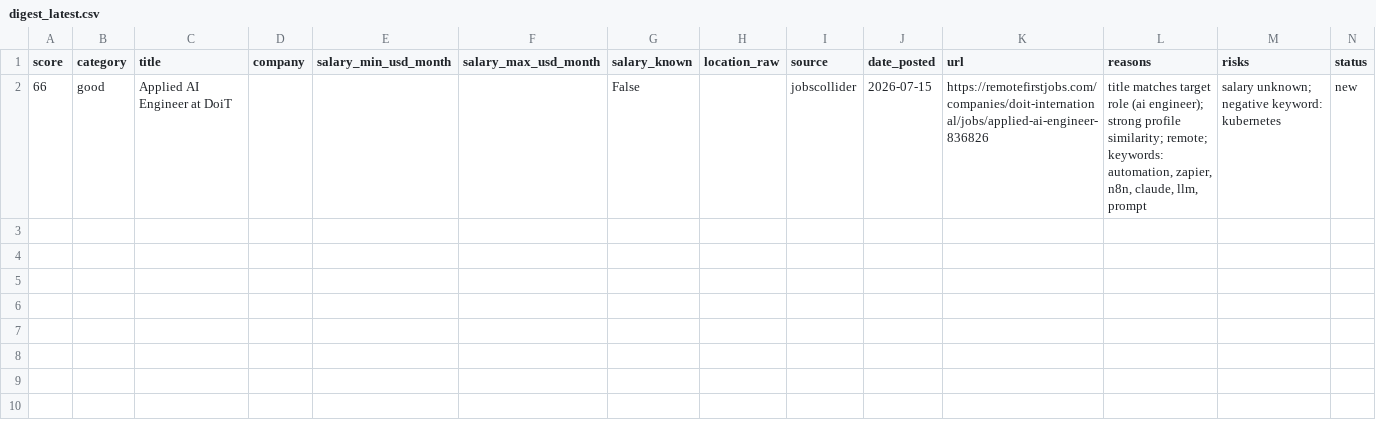
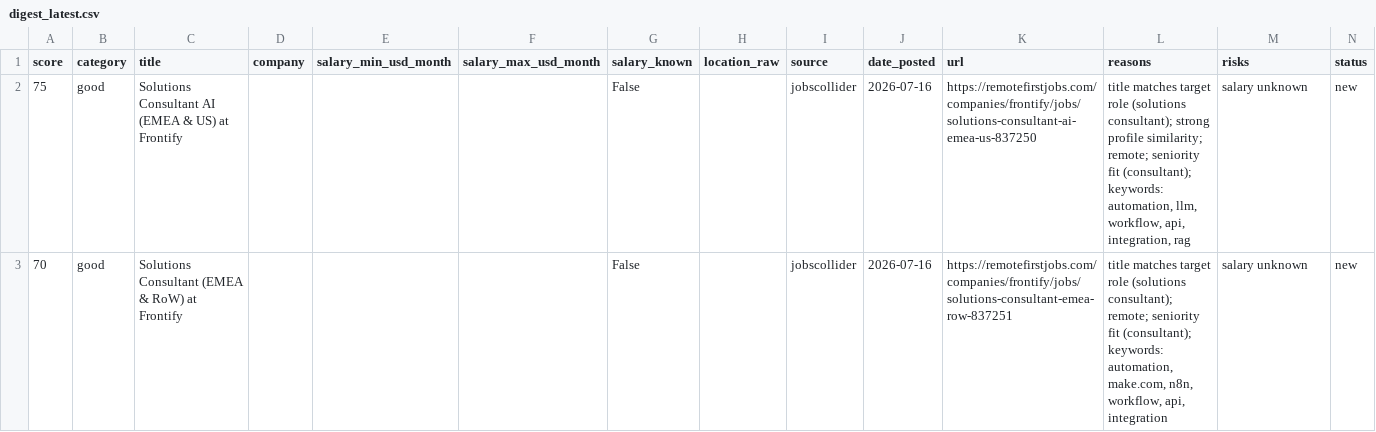
Before and after one commit to stardogsky/JOB_RADAR, a CSV file: data/digest_latest.csv, drawn as a sheet.

```diff
--- a/data/digest_latest.csv
+++ b/data/digest_latest.csv
@@ -1,2 +1,3 @@
 score,category,title,company,salary_min_usd_month,salary_max_usd_month,salary_known,location_raw,source,date_posted,url,reasons,risks,status
-66,good,Applied AI Engineer at DoiT,,,,False,,jobscollider,2026-07-15,https://remotefirstjobs.com/companies/doit-international/jobs/applied-ai-engineer-836826,"title matches target role (ai engineer); strong profile similarity; remote; keywords: automation, zapier, n8n, claude, llm, prompt",salary unknown; negative keyword: kubernetes,new
+75,good,Solutions Consultant AI (EMEA & US) at Frontify,,,,False,,jobscollider,2026-07-16,https://remotefirstjobs.com/companies/frontify/jobs/solutions-consultant-ai-emea-us-837250,"title matches target role (solutions consultant); strong profile similarity; remote; seniority fit (consultant); keywords: automation, llm, workflow, api, integration, rag",salary unknown,new
+70,good,Solutions Consultant (EMEA & RoW) at Frontify,,,,False,,jobscollider,2026-07-16,https://remotefirstjobs.com/companies/frontify/jobs/solutions-consultant-emea-row-837251,"title matches target role (solutions consultant); remote; seniority fit (consultant); keywords: automation, make.com, n8n, workflow, api, integration",salary unknown,new
```
Also changed, not shown: 1 other file.
